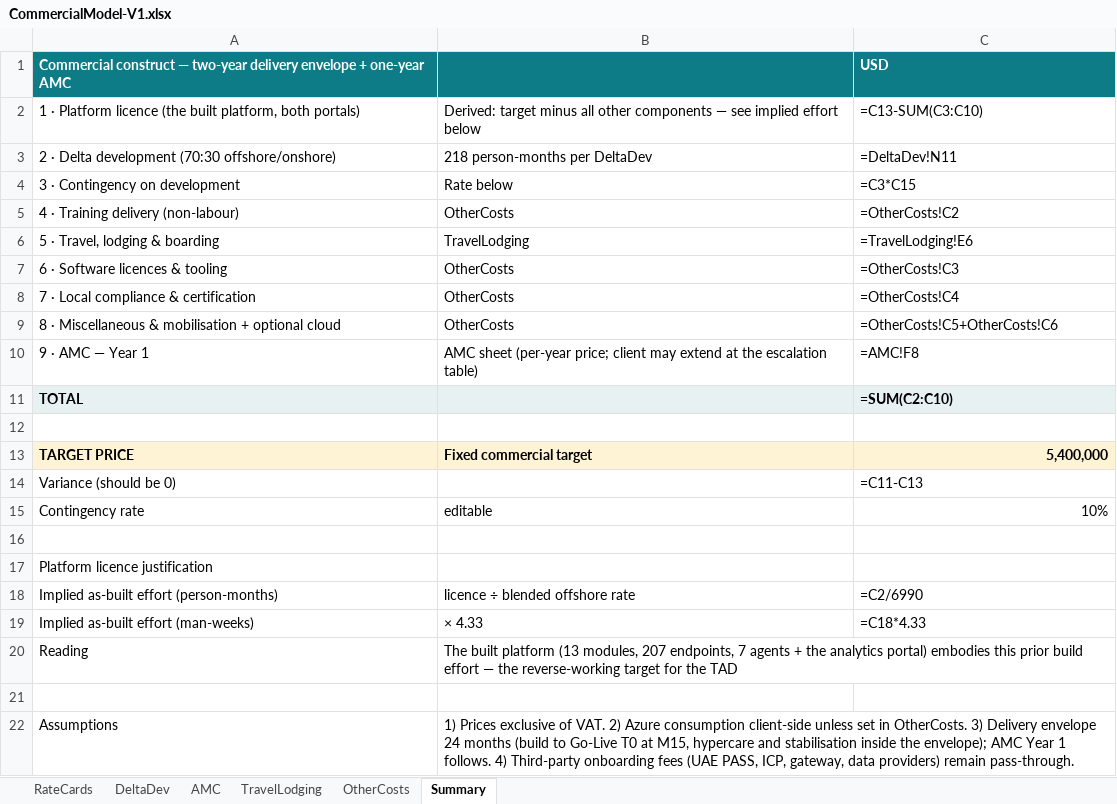
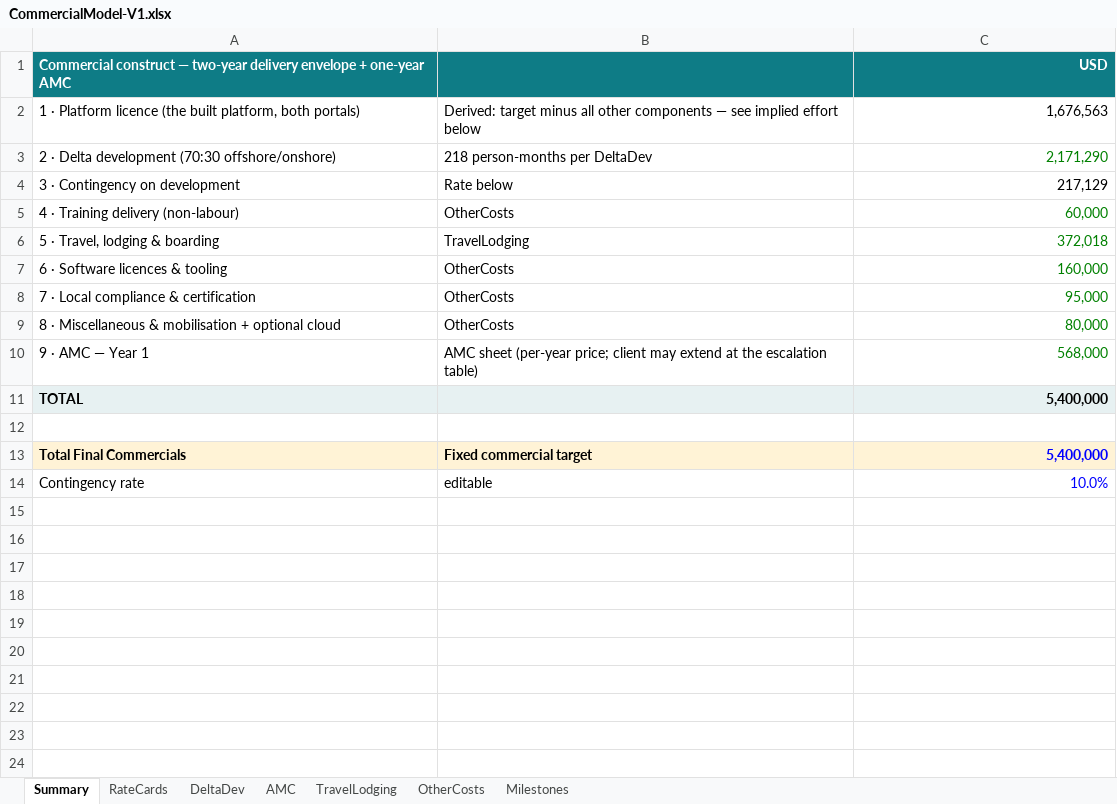
Before and after one commit to mobiliseapplabllp/maritime-project-presentation, an Excel workbook: rfp-response/CommercialModel-V1.xlsx, sheet Summary, drawn as a sheet; values as stored, in another font and other column widths than the file's, no borders; formulas without a stored value are shown as written; removed rows and columns are numbered as before the commit, all else as after; the diff names each change by its address in the sheet, - before the commit and + after, or states it on an @@ line.

```diff
--- a/rfp-response/CommercialModel-V1.xlsx (sheet Summary)
+++ b/rfp-response/CommercialModel-V1.xlsx (sheet Summary)
+sheet tab: Milestones
@@ sheet tab order changed: Summary | RateCards | DeltaDev | AMC | TravelLodging | OtherCosts | Milestones @@
-C1 alignment: left
+C1 alignment: right
-C2: =C13-SUM(C3:C10)
+C2: 1,676,563
-C3: =DeltaDev!N11
+C3: 2,171,290
-C3 text colour: black
+C3 text colour: #008000
-C4: =C3*C15
+C4: 217,129
-C5: =OtherCosts!C2
+C5: 60,000
-C5:C10 text colour: black
+C5:C10 text colour: #008000
-C6: =TravelLodging!E6
+C6: 372,018
-C7: =OtherCosts!C3
+C7: 160,000
-C8: =OtherCosts!C4
+C8: 95,000
-C9: =OtherCosts!C5+OtherCosts!C6
+C9: 80,000
-C10: =AMC!F8
+C10: 568,000
-C11: =SUM(C2:C10)
+C11: 5,400,000
-A13: TARGET PRICE
+A13: Total Final Commercials
-C13 text colour: black
+C13 text colour: #0000FF
-row 14: Variance (should be 0) |  | =C11-C13
-C14: 10%
+C14: 10.0%
-C14 text colour: black
+C14 text colour: #0000FF
-row 16: (empty)
-row 17: Platform licence justification
-row 18: Implied as-built effort (person-months) | licence ÷ blended offshore rate | =C2/6990
-row 19: Implied as-built effort (man-weeks) | × 4.33 | =C18*4.33
-row 20: Reading | The built platform (13 modules, 207 endpoints, 7 agents + the analytics portal) embodies this prior build effort — the reverse-working target for the TAD
-row 21: (empty)
-row 22: Assumptions | 1) Prices exclusive of VAT. 2) Azure consumption client-side unless set in OtherCosts. 3) Delivery envelope 24 months (build to Go-Live T0 at M15, hypercare and stabilisation inside the envelope); AMC Year 1 follows. 4) Third-party onboarding fees (UAE PASS, ICP, gateway, data providers) remain pass-through.
```
Also changed, not shown: sheet DeltaDev, sheet AMC, sheet TravelLodging, sheet RateCards, sheet OtherCosts, 1 other file.
